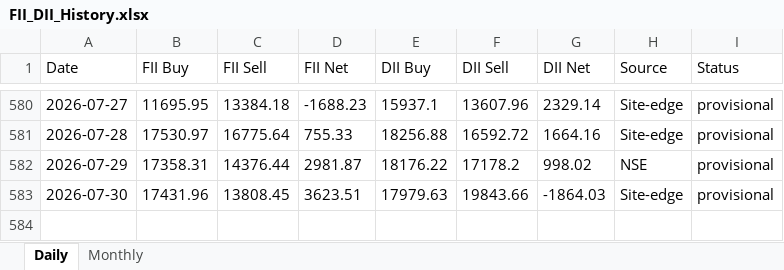
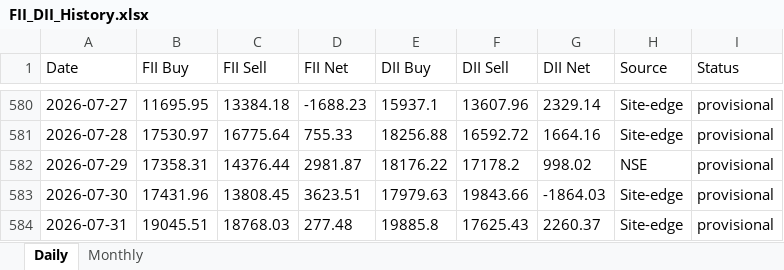
Before and after one commit to harshald13u/-harshal-features, an Excel workbook: fii-dii/FII_DII_History.xlsx, sheet Daily, drawn as a sheet; only a part is shown, gaps mark what is left out; values as stored, in another font and other column widths than the file's, no borders; the diff names each change by its address in the sheet, - before the commit and + after, or states it on an @@ line.

Commit message:
data backup + FII/DII refresh (2026-08-01)

```diff
--- a/fii-dii/FII_DII_History.xlsx (sheet Daily)
+++ b/fii-dii/FII_DII_History.xlsx (sheet Daily)
+row 584: 2026-07-31 | 19045.51 | 18768.03 | 277.48 | 19885.8 | 17625.43 | 2260.37 | Site-edge | provisional
```
Also changed, not shown: 4 other files.
